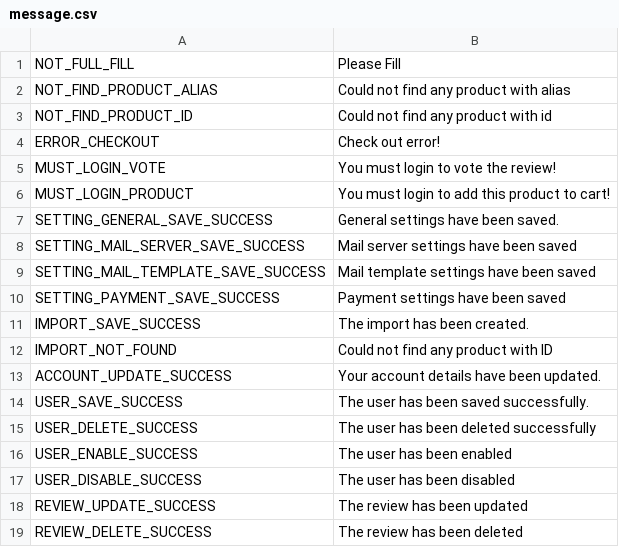
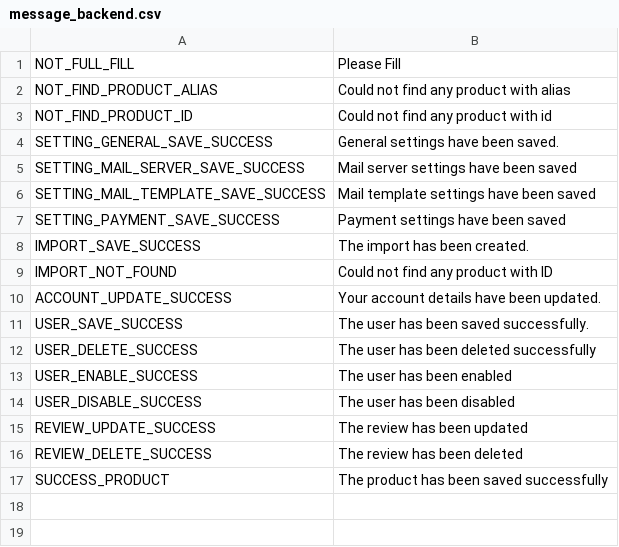
Before and after one commit to ronalhung05/FRESH_CART, a CSV file: FreshCartWebParent/FreshCartBackEnd/src/main/resources/message/message_backend.csv (was FreshCartWebParent/FreshCartFrontEnd/src/main/resources/message/message.csv), drawn as a sheet.

```diff
--- a/FreshCartWebParent/FreshCartFrontEnd/src/main/resources/message/message.csv
+++ b/FreshCartWebParent/FreshCartBackEnd/src/main/resources/message/message_backend.csv
@@ -3,5 +3,2 @@ NOT_FIND_PRODUCT_ALIAS,Could not find any product with alias
 NOT_FIND_PRODUCT_ID,Could not find any product with id
-ERROR_CHECKOUT, Check out error!
-MUST_LOGIN_VOTE,You must login to vote the review!
-MUST_LOGIN_PRODUCT,You must login to add this product to cart!
 SETTING_GENERAL_SAVE_SUCCESS,General settings have been saved.
@@ -19 +16,2 @@ REVIEW_UPDATE_SUCCESS,The review has been updated
 REVIEW_DELETE_SUCCESS,The review has been deleted
+SUCCESS_PRODUCT,The product has been saved successfully
```
Also changed, not shown: 3 other files.
